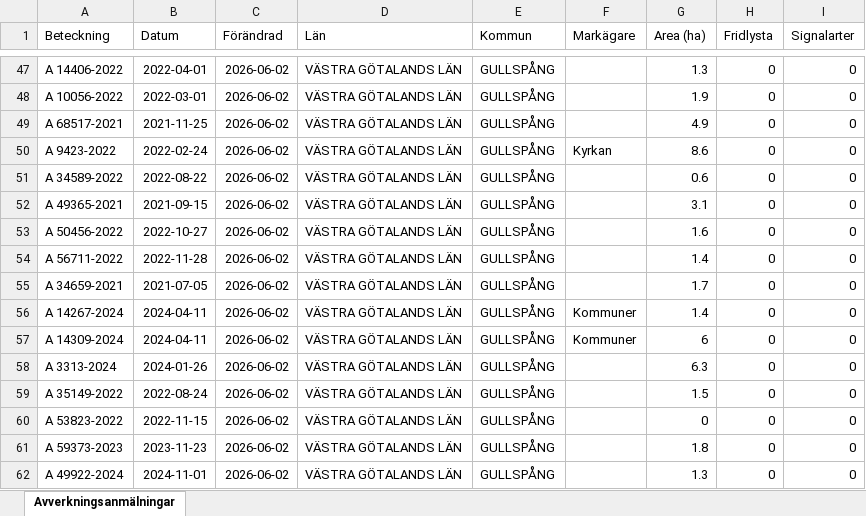
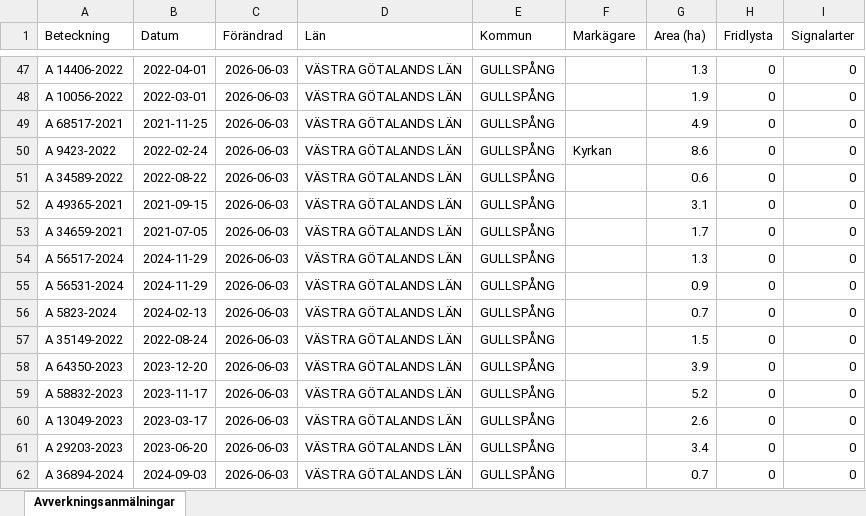
Before and after one commit to klasma/Logging_1447, an Excel workbook: Översikt GULLSPÅNG.xlsx, sheet Avverkningsanmälningar, drawn as a sheet; only a part is shown, gaps mark what is left out; values as stored, in another font and other column widths than the file's, no borders; the diff covers the shown part only; the diff names each change by its address in the sheet, - before the commit and + after, or states it on an @@ line.

```diff
--- a/Översikt GULLSPÅNG.xlsx (sheet Avverkningsanmälningar)
+++ b/Översikt GULLSPÅNG.xlsx (sheet Avverkningsanmälningar)
-C47:C62 (Förändrad): 2026-06-02
+C47:C62 (Förändrad): 2026-06-03
-A53 (Beteckning): A 50456-2022
+A53 (Beteckning): A 34659-2021
-B53 (Datum): 2022-10-27
+B53 (Datum): 2021-07-05
-G53 (Area (ha)): 1.6
+G53 (Area (ha)): 1.7
-A54 (Beteckning): A 56711-2022
+A54 (Beteckning): A 56517-2024
-B54 (Datum): 2022-11-28
+B54 (Datum): 2024-11-29
-G54 (Area (ha)): 1.4
+G54 (Area (ha)): 1.3
-A55 (Beteckning): A 34659-2021
+A55 (Beteckning): A 56531-2024
-B55 (Datum): 2021-07-05
+B55 (Datum): 2024-11-29
-G55 (Area (ha)): 1.7
+G55 (Area (ha)): 0.9
-A56 (Beteckning): A 14267-2024
+A56 (Beteckning): A 5823-2024
-B56 (Datum): 2024-04-11
+B56 (Datum): 2024-02-13
-F56:F57 (Markägare): Kommuner
+F56:F57 (Markägare): (empty)
-G56 (Area (ha)): 1.4
+G56 (Area (ha)): 0.7
-A57 (Beteckning): A 14309-2024
+A57 (Beteckning): A 35149-2022
-B57 (Datum): 2024-04-11
+B57 (Datum): 2022-08-24
-G57 (Area (ha)): 6
+G57 (Area (ha)): 1.5
-A58 (Beteckning): A 3313-2024
+A58 (Beteckning): A 64350-2023
-B58 (Datum): 2024-01-26
+B58 (Datum): 2023-12-20
-G58 (Area (ha)): 6.3
+G58 (Area (ha)): 3.9
-A59 (Beteckning): A 35149-2022
+A59 (Beteckning): A 58832-2023
-B59 (Datum): 2022-08-24
+B59 (Datum): 2023-11-17
-G59 (Area (ha)): 1.5
+G59 (Area (ha)): 5.2
-A60 (Beteckning): A 53823-2022
+A60 (Beteckning): A 13049-2023
-B60 (Datum): 2022-11-15
+B60 (Datum): 2023-03-17
-G60 (Area (ha)): 0
+G60 (Area (ha)): 2.6
-A61 (Beteckning): A 59373-2023
+A61 (Beteckning): A 29203-2023
-B61 (Datum): 2023-11-23
+B61 (Datum): 2023-06-20
-G61 (Area (ha)): 1.8
+G61 (Area (ha)): 3.4
-A62 (Beteckning): A 49922-2024
+A62 (Beteckning): A 36894-2024
-B62 (Datum): 2024-11-01
+B62 (Datum): 2024-09-03
-G62 (Area (ha)): 1.3
+G62 (Area (ha)): 0.7
```
Also changed, not shown: 993 edited cells elsewhere in this sheet, artfynd/A 29174-2025 artfynd.xlsx, artfynd/A 362-2023 artfynd.xlsx, 57 other files.
